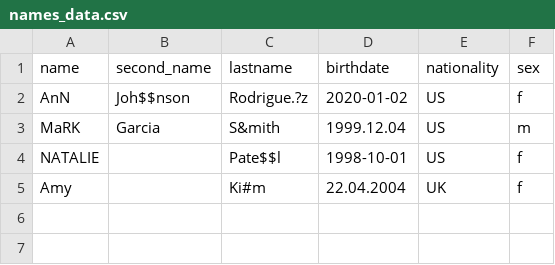
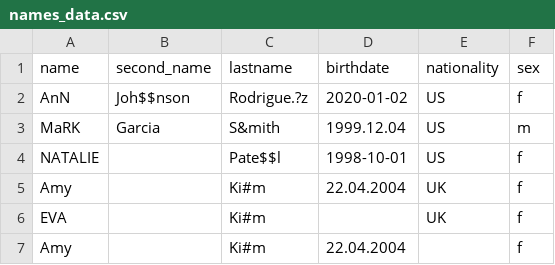
Before and after one commit to KatarzynaBanach/GCP-learning-practice, a CSV file: Beam/names_data.csv, drawn as a sheet.

Commit message:
beam filter & map

```diff
--- a/Beam/names_data.csv
+++ b/Beam/names_data.csv
@@ -5 +5,3 @@ NATALIE;;Pate$$l;1998-10-01;US;f
 Amy;;Ki#m;22.04.2004;UK;f
+EVA;;Ki#m;;UK;f
+Amy;;Ki#m;22.04.2004;;f
```
Also changed, not shown: 1 other file.
